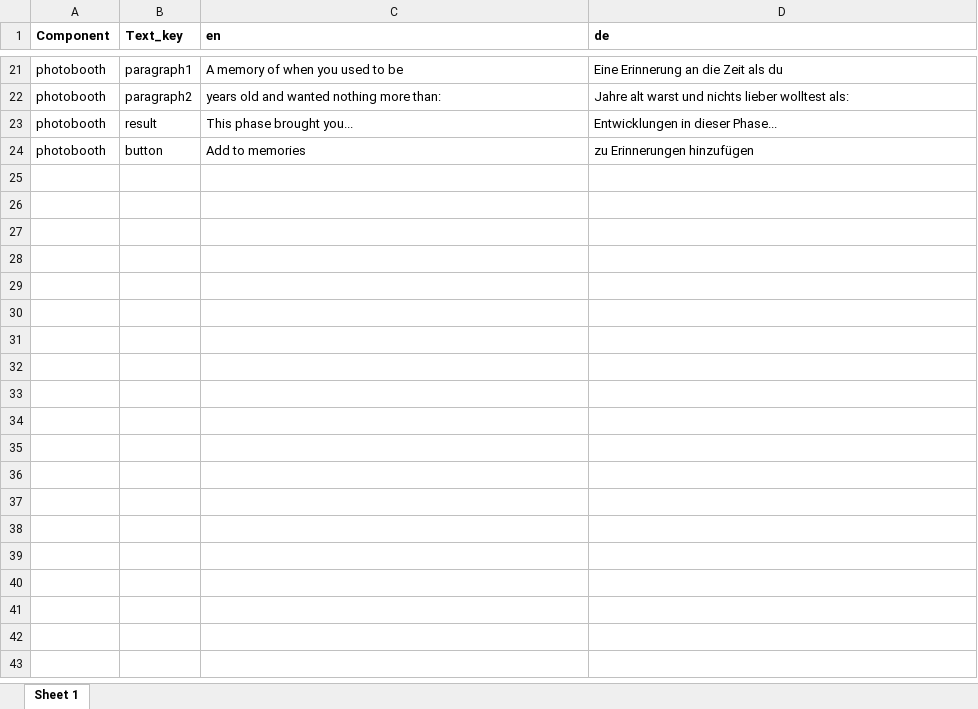
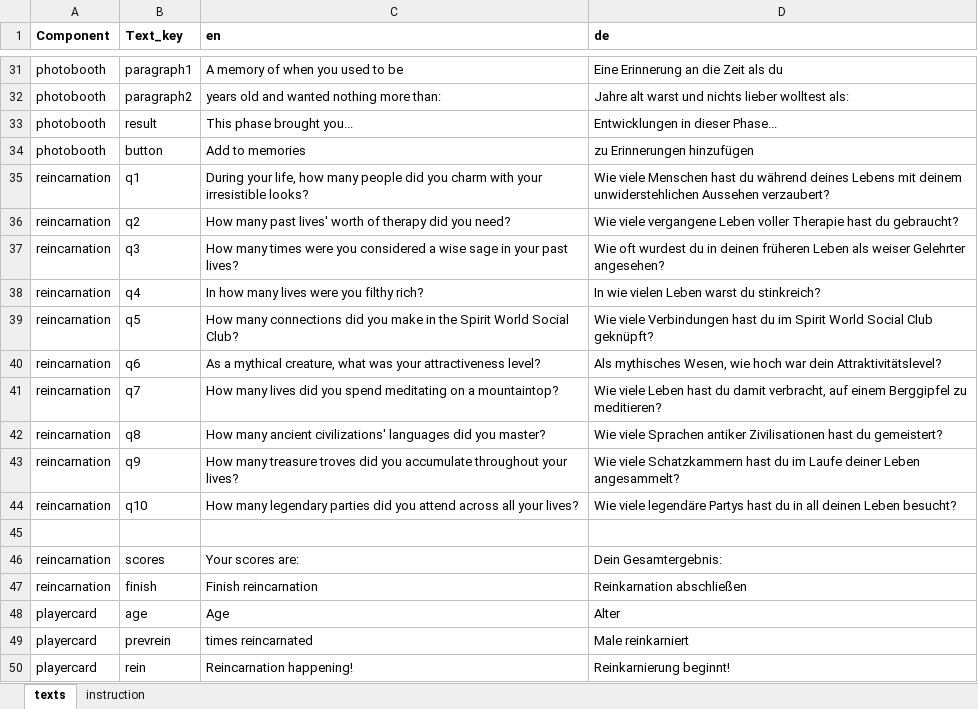
Before and after one commit to jesskreck/reincarnation-game, an Excel workbook: src/assets/gameData/texts.xlsx, sheet texts, drawn as a sheet; only a part is shown, gaps mark what is left out; values as stored, in another font and other column widths than the file's, no borders; charts and pictures not drawn; the diff covers the shown part only; the diff names each change by its address in the sheet, - before the commit and + after, or states it on an @@ line.

```diff
--- a/src/assets/gameData/texts.xlsx (sheet texts)
+++ b/src/assets/gameData/texts.xlsx (sheet texts)
-sheet tab: Sheet 1
+sheet tab: texts
+sheet tab: instruction
+row 35: reincarnation | q1 | During your life, how many people did you charm with your irresistible looks? | Wie viele Menschen hast du während deines Lebens mit deinem unwiderstehlichen Aussehen verzaubert?
+row 36: reincarnation | q2 | How many past lives' worth of therapy did you need? | Wie viele vergangene Leben voller Therapie hast du gebraucht?
+row 37: reincarnation | q3 | How many times were you considered a wise sage in your past lives? | Wie oft wurdest du in deinen früheren Leben als weiser Gelehrter angesehen?
+row 38: reincarnation | q4 | In how many lives were you filthy rich? | In wie vielen Leben warst du stinkreich?
+row 39: reincarnation | q5 | How many connections did you make in the Spirit World Social Club? | Wie viele Verbindungen hast du im Spirit World Social Club geknüpft?
+row 40: reincarnation | q6 | As a mythical creature, what was your attractiveness level? | Als mythisches Wesen, wie hoch war dein Attraktivitätslevel?
+row 41: reincarnation | q7 | How many lives did you spend meditating on a mountaintop? | Wie viele Leben hast du damit verbracht, auf einem Berggipfel zu meditieren?
+row 42: reincarnation | q8 | How many ancient civilizations' languages did you master? | Wie viele Sprachen antiker Zivilisationen hast du gemeistert?
+row 43: reincarnation | q9 | How many treasure troves did you accumulate throughout your lives? | Wie viele Schatzkammern hast du im Laufe deiner Leben angesammelt?
+row 44: reincarnation | q10 | How many legendary parties did you attend across all your lives? | Wie viele legendäre Partys hast du in all deinen Leben besucht?
+row 45: (empty)
+row 46: reincarnation | scores | Your scores are: | Dein Gesamtergebnis:
+row 47: reincarnation | finish | Finish reincarnation | Reinkarnation abschließen
+row 48: playercard | age | Age | Alter
+row 49: playercard | prevrein | times reincarnated | Male reinkarniert
+row 50: playercard | rein | Reincarnation happening! | Reinkarnierung beginnt!
```
Also changed, not shown: 17 added rows, 7 removed rows and 4 edited cells elsewhere in this sheet, charts or pictures, 41 other files.
